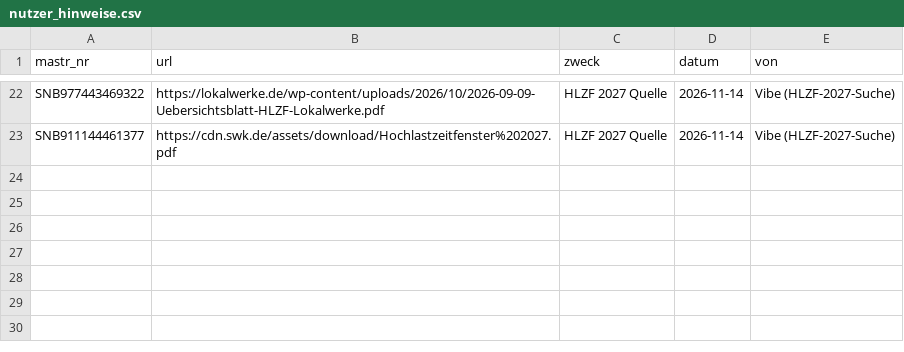
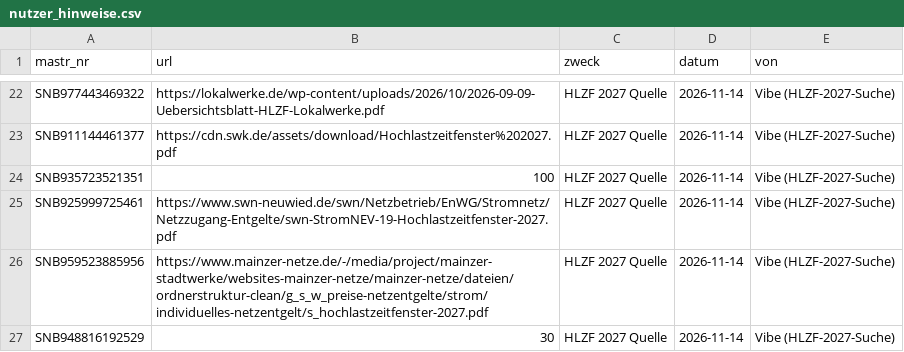
Before and after one commit to buelentd/netzentgelte-strom, a CSV file: lauf/nutzer_hinweise.csv, drawn as a sheet; only a part is shown, gaps mark what is left out; the diff names each change by its address in the sheet, - before the commit and + after, or states it on an @@ line.

```diff
--- a/lauf/nutzer_hinweise.csv
+++ b/lauf/nutzer_hinweise.csv
+row 24: SNB935723521351 | 100 | HLZF 2027 Quelle | 2026-11-14 | Vibe (HLZF-2027-Suche)
+row 25: SNB925999725461 | https://www.swn-neuwied.de/swn/Netzbetrieb/EnWG/Stromnetz/Netzzugang-Entgelte/swn-StromNEV-19-Hochlastzeitfenster-2027.pdf | HLZF 2027 Quelle | 2026-11-14 | Vibe (HLZF-2027-Suche)
+row 26: SNB959523885956 | https://www.mainzer-netze.de/-/media/project/mainzer-stadtwerke/websites-mainzer-netze/mainzer-netze/dateien/ordnerstruktur-clean/g_s_w_preise-netzentgelte/strom/individuelles-netzentgelt/s_hochlastzeitfenster-2027.pdf | HLZF 2027 Quelle | 2026-11-14 | Vibe (HLZF-2027-Suche)
+row 27: SNB948816192529 | 30 | HLZF 2027 Quelle | 2026-11-14 | Vibe (HLZF-2027-Suche)
```
Also changed, not shown: ergebnis/hlzf/hlzf_2027_gelesen.csv, 1 other file.
